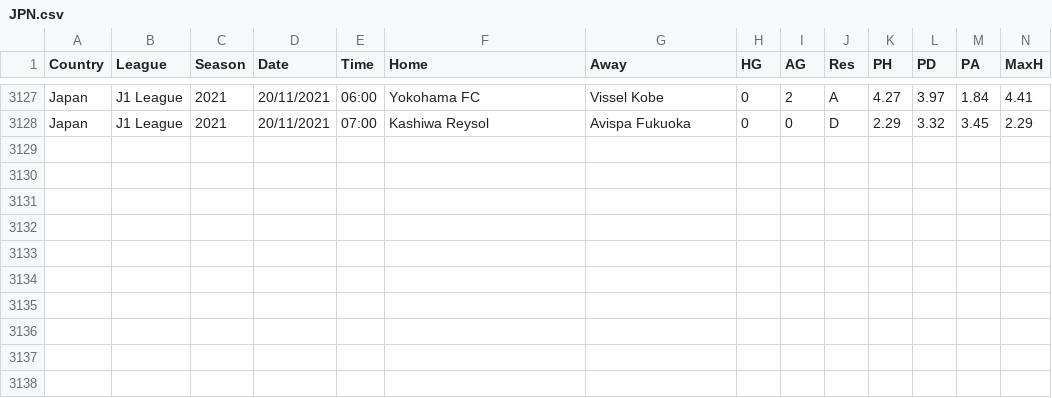
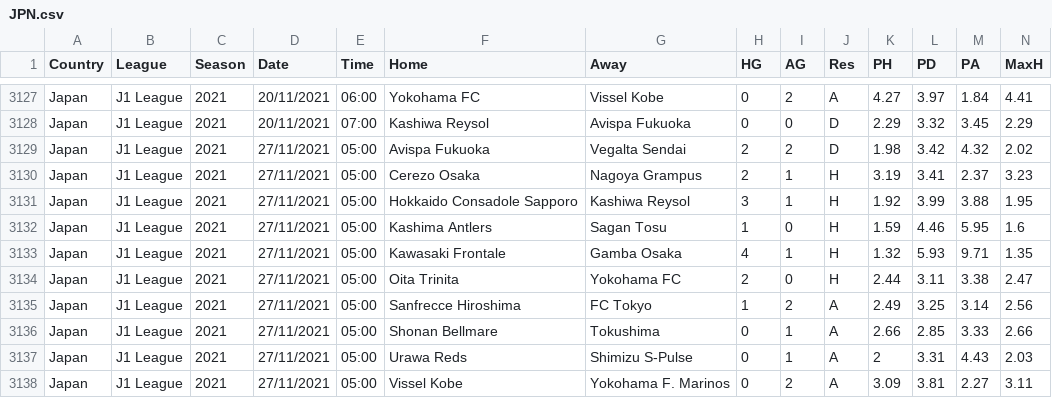
Before and after one commit to gitboyzorro5/FDAS, a CSV file: JPN.csv, drawn as a sheet; only a part is shown, gaps mark what is left out; rows hold the shown columns only; the diff names each change by its address in the sheet, - before the commit and + after, or states it on an @@ line.

```diff
--- a/JPN.csv
+++ b/JPN.csv
+row 3129: Japan | J1 League | 2021 | 27/11/2021 | 05:00 | Avispa Fukuoka | Vegalta Sendai | 2 | 2 | D | 1.98 | 3.42 | 4.32 | 2.02
+row 3130: Japan | J1 League | 2021 | 27/11/2021 | 05:00 | Cerezo Osaka | Nagoya Grampus | 2 | 1 | H | 3.19 | 3.41 | 2.37 | 3.23
+row 3131: Japan | J1 League | 2021 | 27/11/2021 | 05:00 | Hokkaido Consadole Sapporo | Kashiwa Reysol | 3 | 1 | H | 1.92 | 3.99 | 3.88 | 1.95
+row 3132: Japan | J1 League | 2021 | 27/11/2021 | 05:00 | Kashima Antlers | Sagan Tosu | 1 | 0 | H | 1.59 | 4.46 | 5.95 | 1.6
+row 3133: Japan | J1 League | 2021 | 27/11/2021 | 05:00 | Kawasaki Frontale | Gamba Osaka | 4 | 1 | H | 1.32 | 5.93 | 9.71 | 1.35
+row 3134: Japan | J1 League | 2021 | 27/11/2021 | 05:00 | Oita Trinita | Yokohama FC | 2 | 0 | H | 2.44 | 3.11 | 3.38 | 2.47
+row 3135: Japan | J1 League | 2021 | 27/11/2021 | 05:00 | Sanfrecce Hiroshima | FC Tokyo | 1 | 2 | A | 2.49 | 3.25 | 3.14 | 2.56
+row 3136: Japan | J1 League | 2021 | 27/11/2021 | 05:00 | Shonan Bellmare | Tokushima | 0 | 1 | A | 2.66 | 2.85 | 3.33 | 2.66
+row 3137: Japan | J1 League | 2021 | 27/11/2021 | 05:00 | Urawa Reds | Shimizu S-Pulse | 0 | 1 | A | 2 | 3.31 | 4.43 | 2.03
+row 3138: Japan | J1 League | 2021 | 27/11/2021 | 05:00 | Vissel Kobe | Yokohama F. Marinos | 0 | 2 | A | 3.09 | 3.81 | 2.27 | 3.11
```
Also changed, not shown: ARG.csv, NOR.csv, 23 other files.
